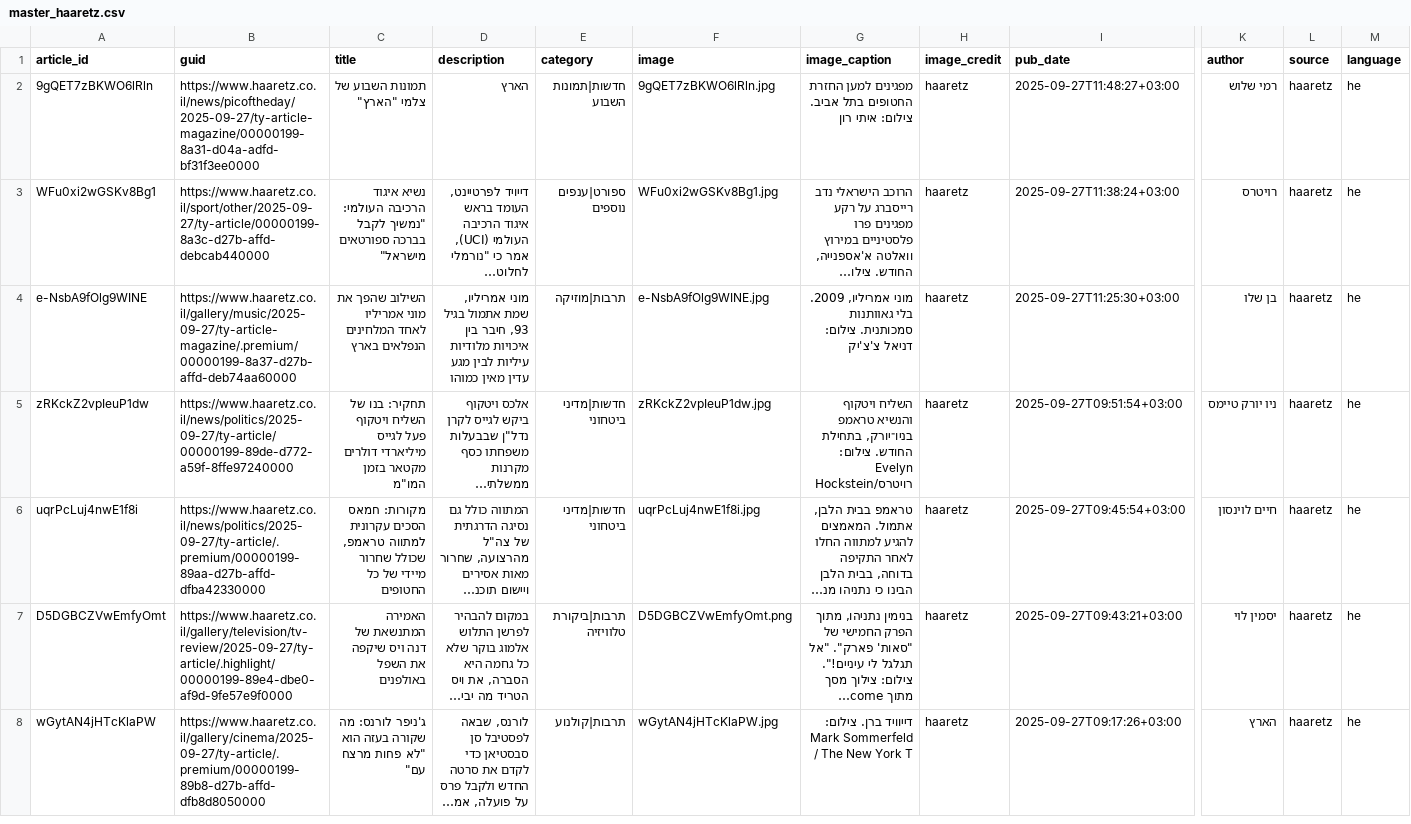
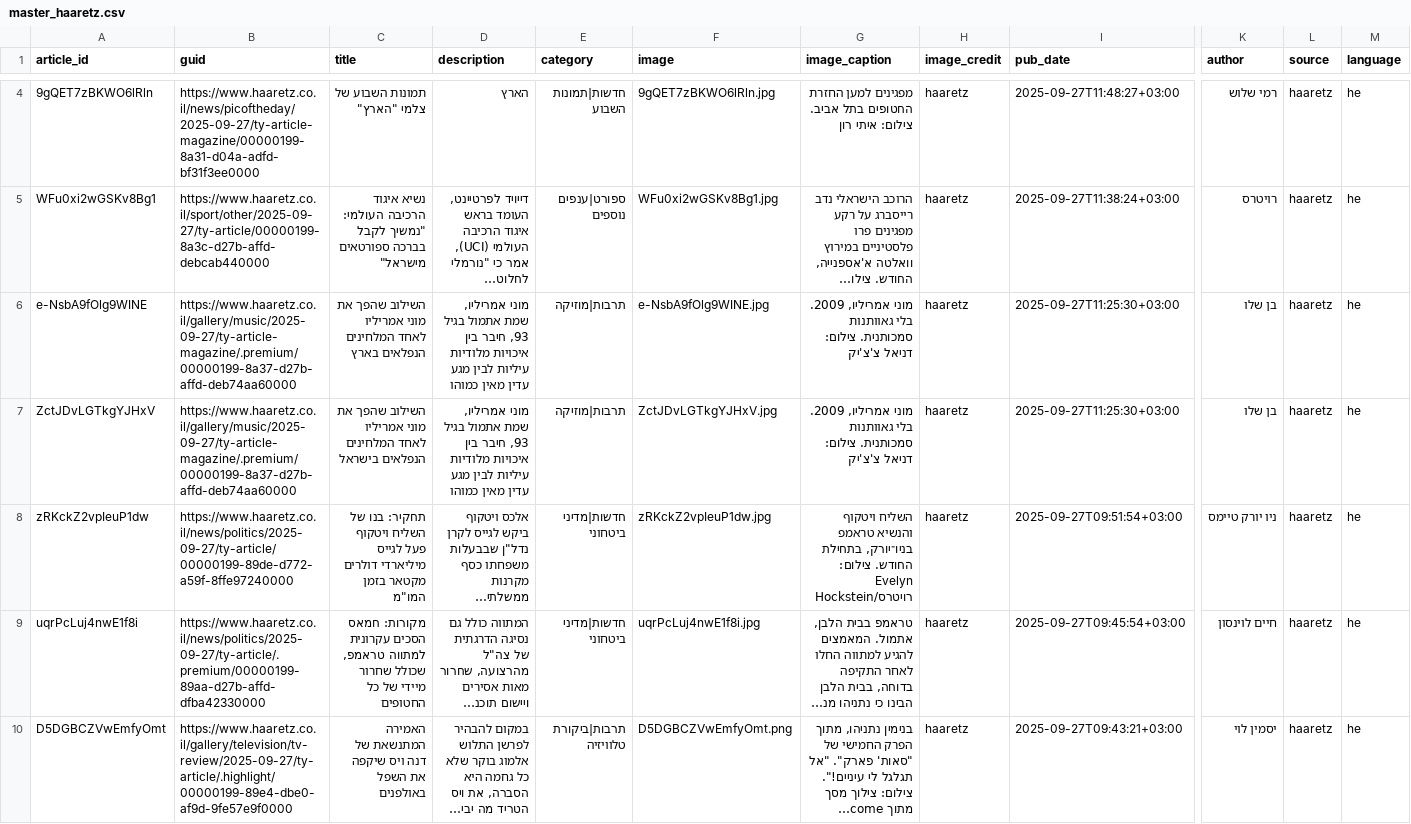
Before and after one commit to saareu/news-mvp, a CSV file: data/master/master_haaretz.csv, drawn as a sheet; only a part is shown, gaps mark what is left out; the shorter side is filled out with more unchanged rows; long unchanged cells end in …; rows hold the shown columns only; the diff covers the shown part only; the diff names each change by its address in the sheet, - before the commit and + after, or states it on an @@ line.

```diff
--- a/data/master/master_haaretz.csv
+++ b/data/master/master_haaretz.csv
+row 7: ZctJDvLGTkgYJHxV | https://www.haaretz.co.il/gallery/music/2025-09-27/ty-article-magazine/.premium/00000199-8a37-d27b-affd-deb74aa60000 | השילוב שהפך את מוני אמריליו לאחד המלחינים הנפלאים בישראל | מוני אמריליו, שמת אתמול בגיל 93, חיבר בין איכויות מלודיות עיליות לבין מגע עדין מאין כמוהו | תרבות|מוזיקה | ZctJDvLGTkgYJHxV.jpg | מוני אמריליו, 2009. בלי גאוותנות סמכותנית. צילום: דניאל צ'צ'יק | haaretz | 2025-09-27T11:25:30+03:00 | בן שלו | haaretz | he
```
Also changed, not shown: 2 added rows elsewhere in this file, 21 other files.
